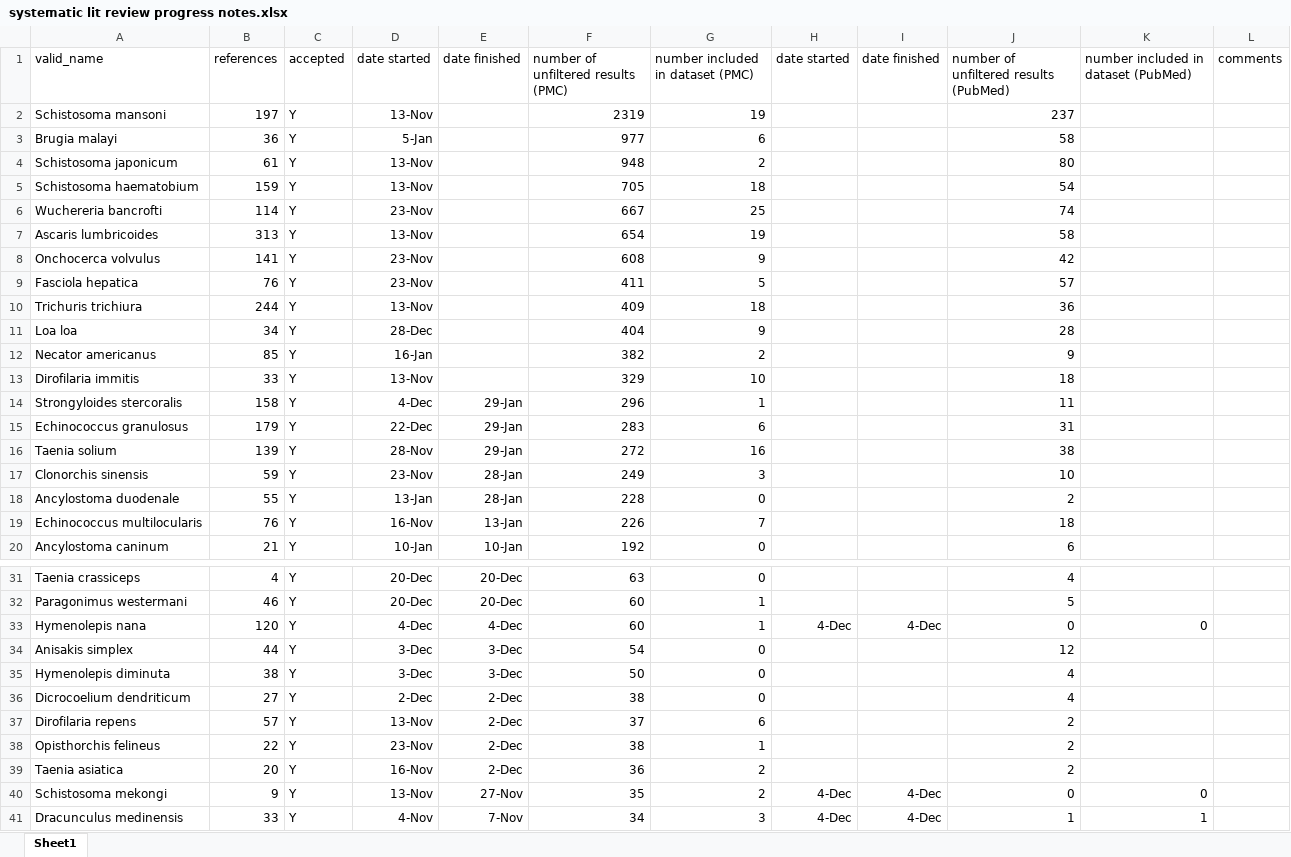
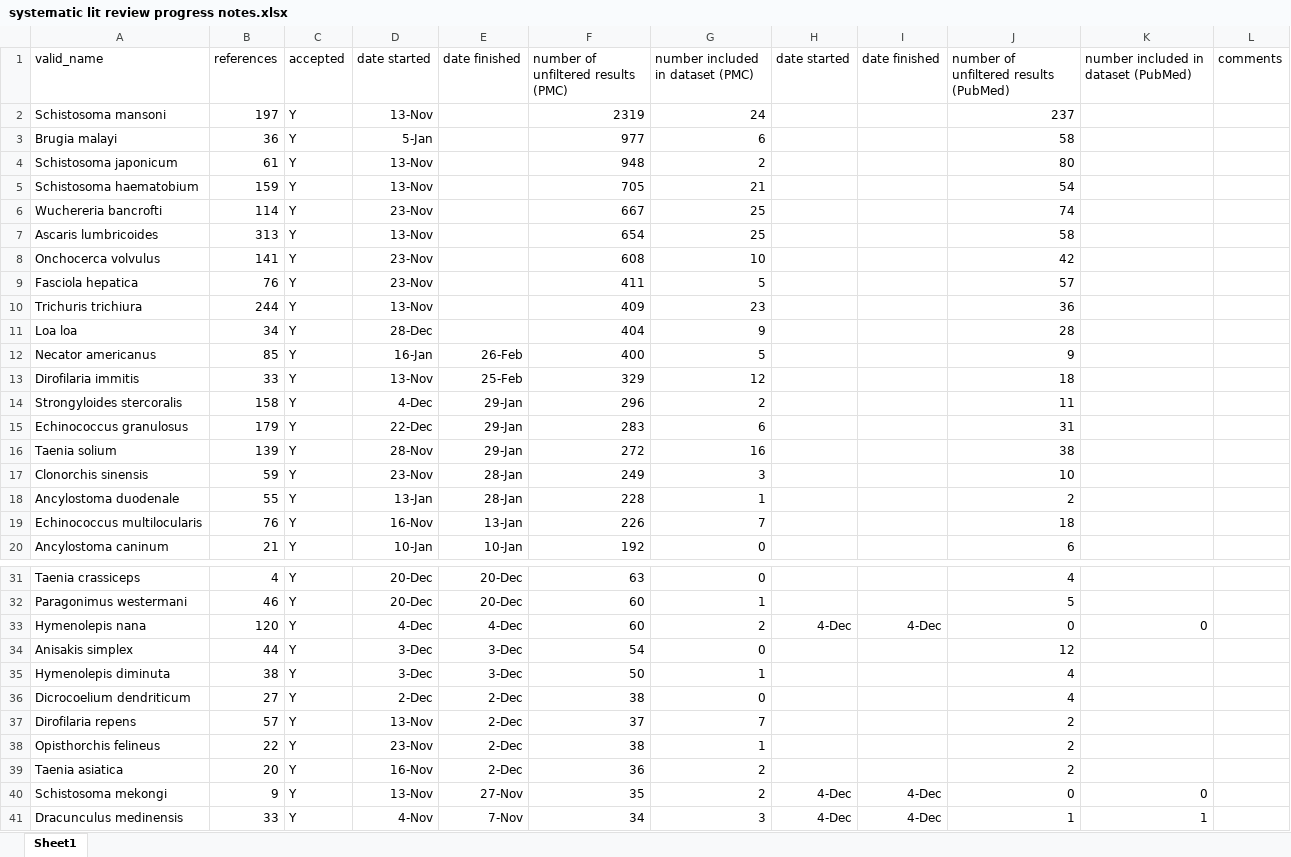
Before and after one commit to katieschluth/humanhelminths, an Excel workbook: systematic lit review progress notes.xlsx, sheet Sheet1, drawn as a sheet; only a part is shown, gaps mark what is left out; values as stored, in another font and other column widths than the file's, no borders; the diff covers the shown part only; the diff names each change by its address in the sheet, - before the commit and + after, or states it on an @@ line.

Commit message:
Updated lit review progress

```diff
--- a/systematic lit review progress notes.xlsx (sheet Sheet1)
+++ b/systematic lit review progress notes.xlsx (sheet Sheet1)
-G2 (number included in dataset (PMC)): 19
+G2 (number included in dataset (PMC)): 24
-G5 (number included in dataset (PMC)): 18
+G5 (number included in dataset (PMC)): 21
-G7 (number included in dataset (PMC)): 19
+G7 (number included in dataset (PMC)): 25
-G8 (number included in dataset (PMC)): 9
+G8 (number included in dataset (PMC)): 10
-G10 (number included in dataset (PMC)): 18
+G10 (number included in dataset (PMC)): 23
-E12 (date finished): (empty)
+E12 (date finished): 26-Feb
-F12: 382
+F12: 400
-G12 (number included in dataset (PMC)): 2
+G12 (number included in dataset (PMC)): 5
-E13 (date finished): (empty)
+E13 (date finished): 25-Feb
-G13 (number included in dataset (PMC)): 10
+G13 (number included in dataset (PMC)): 12
-G14 (number included in dataset (PMC)): 1
+G14 (number included in dataset (PMC)): 2
-G18 (number included in dataset (PMC)): 0
+G18 (number included in dataset (PMC)): 1
-G33 (number included in dataset (PMC)): 1
+G33 (number included in dataset (PMC)): 2
-G35 (number included in dataset (PMC)): 0
+G35 (number included in dataset (PMC)): 1
-G37 (number included in dataset (PMC)): 6
+G37 (number included in dataset (PMC)): 7
```
Also changed, not shown: 1 edited cell elsewhere in this sheet.
